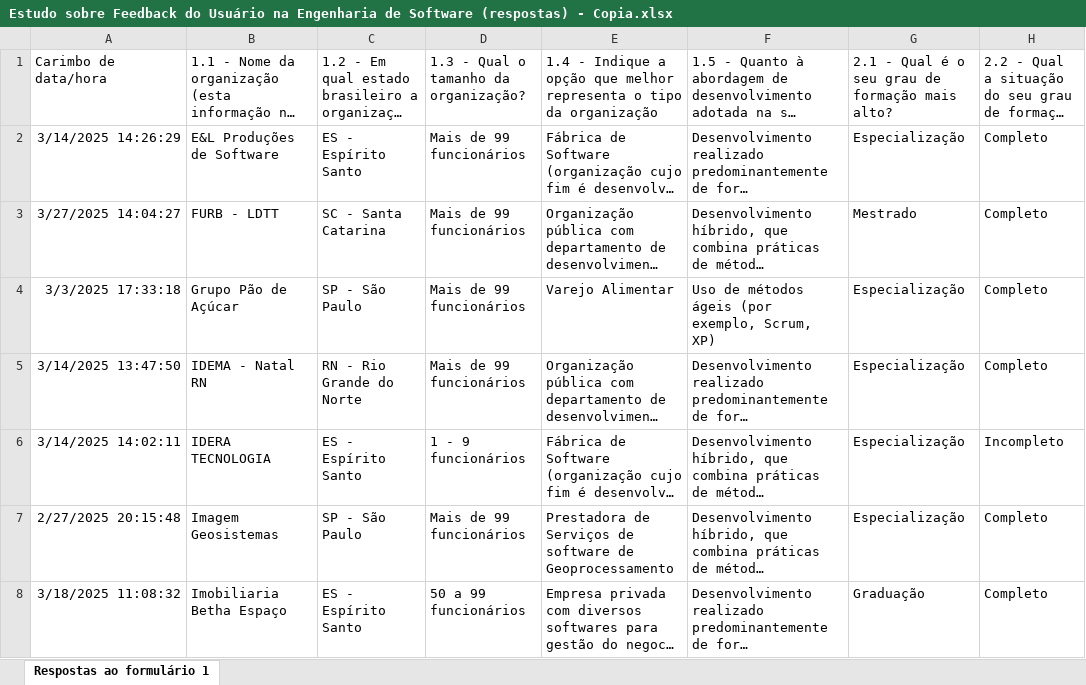
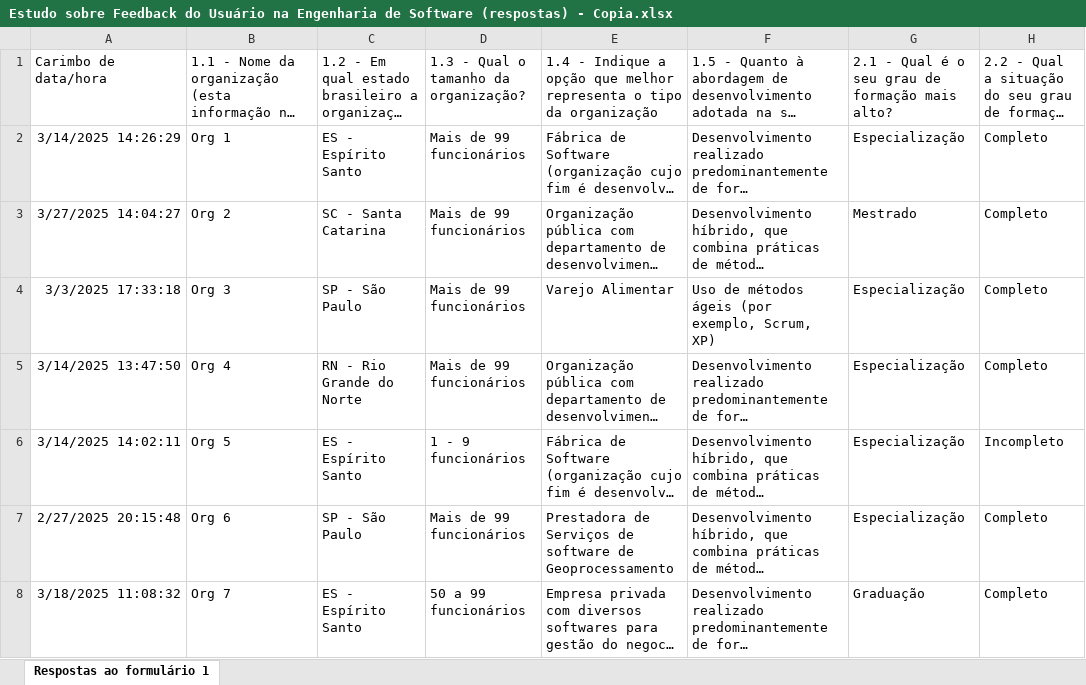
Before and after one commit to ElionaiMagalhaes/Dados_Survey_Estudo_Sobre_Feedback, an Excel workbook: Estudo sobre Feedback do Usuário na Engenharia de Software (respostas) - Copia.xlsx, sheet Respostas ao formulário 1, drawn as a sheet; only a part is shown; long unchanged cells end in …; values as stored, in another font and other column widths than the file's, no borders; table styles not drawn; the diff covers the shown part only; the diff names each change by its address in the sheet, - before the commit and + after, or states it on an @@ line.

Commit message:
Ocultação dos nomes das empresas

```diff
--- a/Estudo sobre Feedback do Usuário na Engenharia de Software (respostas) - Copia.xlsx (sheet Respostas ao formulário 1)
+++ b/Estudo sobre Feedback do Usuário na Engenharia de Software (respostas) - Copia.xlsx (sheet Respostas ao formulário 1)
-B2: E&L Produções de Software
+B2: Org 1
-B3: FURB - LDTT
+B3: Org 2
-B4: Grupo Pão de Açúcar
+B4: Org 3
-B5: IDEMA - Natal RN
+B5: Org 4
-B6: IDERA TECNOLOGIA
+B6: Org 5
-B7: Imagem Geosistemas
+B7: Org 6
-B8: Imobiliaria Betha Espaço
+B8: Org 7
```
Also changed, not shown: 24 edited cells elsewhere in this sheet.
